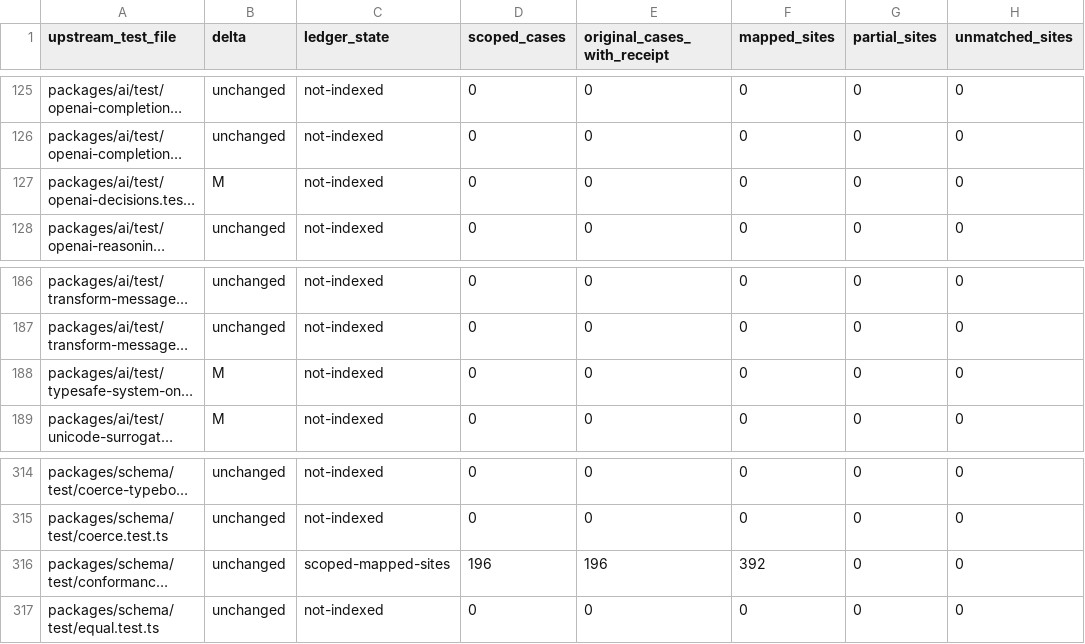
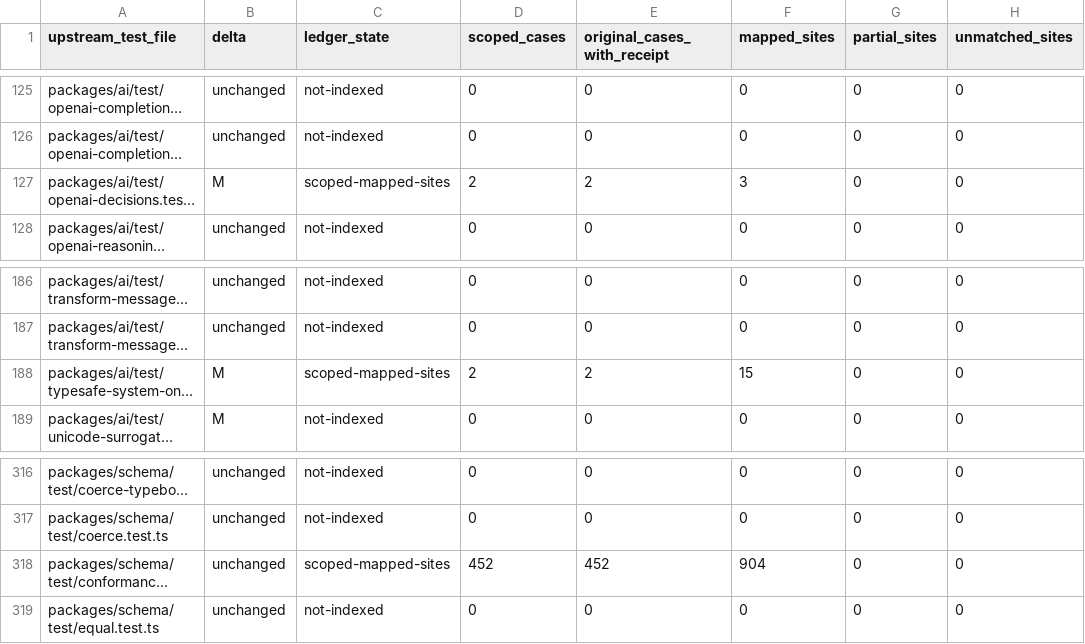
Before and after one commit to rcarmo/go-ai, a TSV file: docs/upstream-v1.6.1/test-crosswalk.tsv, drawn as a sheet; only a part is shown, gaps mark what is left out; long unchanged cells end in …; addresses are those after the commit; the diff covers the shown part only; the diff names each change by its address in the sheet, - before the commit and + after, or states it on an @@ line.

```diff
--- a/docs/upstream-v1.6.1/test-crosswalk.tsv
+++ b/docs/upstream-v1.6.1/test-crosswalk.tsv
-C127 (ledger_state): not-indexed
+C127 (ledger_state): scoped-mapped-sites
-D127 (scoped_cases): 0
+D127 (scoped_cases): 2
-E127 (original_cases_with_receipt): 0
+E127 (original_cases_with_receipt): 2
-F127 (mapped_sites): 0
+F127 (mapped_sites): 3
-C188 (ledger_state): not-indexed
+C188 (ledger_state): scoped-mapped-sites
-D188 (scoped_cases): 0
+D188 (scoped_cases): 2
-E188 (original_cases_with_receipt): 0
+E188 (original_cases_with_receipt): 2
-F188 (mapped_sites): 0
+F188 (mapped_sites): 15
-D318 (scoped_cases): 196
+D318 (scoped_cases): 452
-E318 (original_cases_with_receipt): 196
+E318 (original_cases_with_receipt): 452
-F318 (mapped_sites): 392
+F318 (mapped_sites): 904
```
Also changed, not shown: 2 added rows and 36 edited cells elsewhere in this file, 4 other files.
